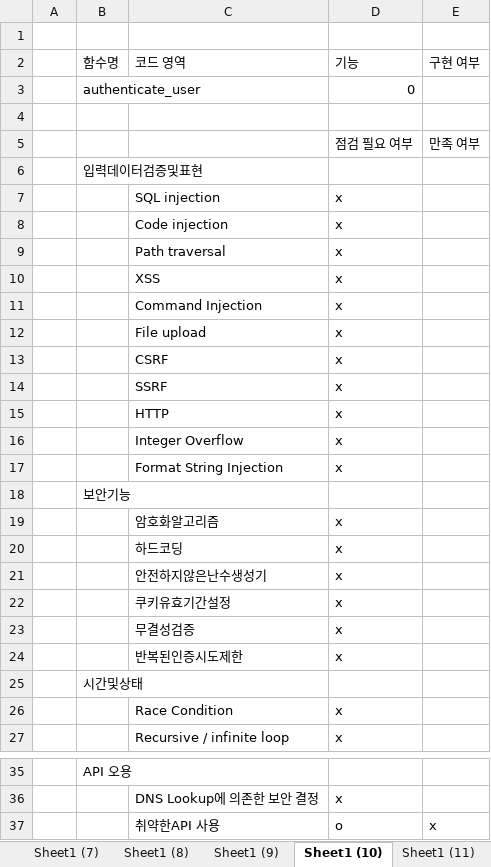
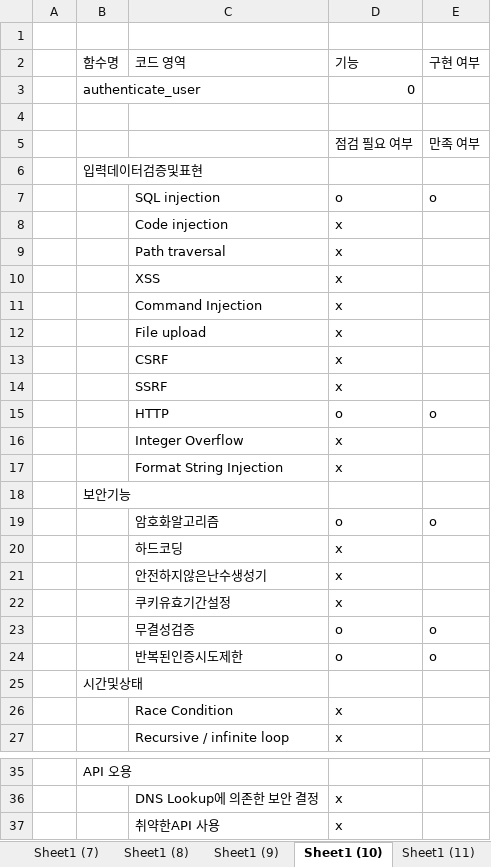
Before and after one commit to yi-barrack/secure-coding, an Excel workbook: secure-coding-checklist.xlsx, sheet Sheet1 (10), drawn as a sheet; only a part is shown, gaps mark what is left out; values as stored, in another font and other column widths than the file's, no borders; the diff names each change by its address in the sheet, - before the commit and + after, or states it on an @@ line.

```diff
--- a/secure-coding-checklist.xlsx (sheet Sheet1 (10))
+++ b/secure-coding-checklist.xlsx (sheet Sheet1 (10))
-D7 (기능): x
+D7 (기능): o
-E7 (구현 여부): (empty)
+E7 (구현 여부): o
-D15 (기능): x
+D15 (기능): o
-E15 (구현 여부): (empty)
+E15 (구현 여부): o
-D19 (기능): x
+D19 (기능): o
-E19 (구현 여부): (empty)
+E19 (구현 여부): o
-D23:D24 (기능): x
+D23:D24 (기능): o
-E23:E24 (구현 여부): (empty)
+E23:E24 (구현 여부): o
-D37 (기능): o
+D37 (기능): x
-E37 (구현 여부): x
+E37 (구현 여부): (empty)
```
Also changed, not shown: sheet Sheet1 (9), sheet Sheet1 (4), 1 other file.
